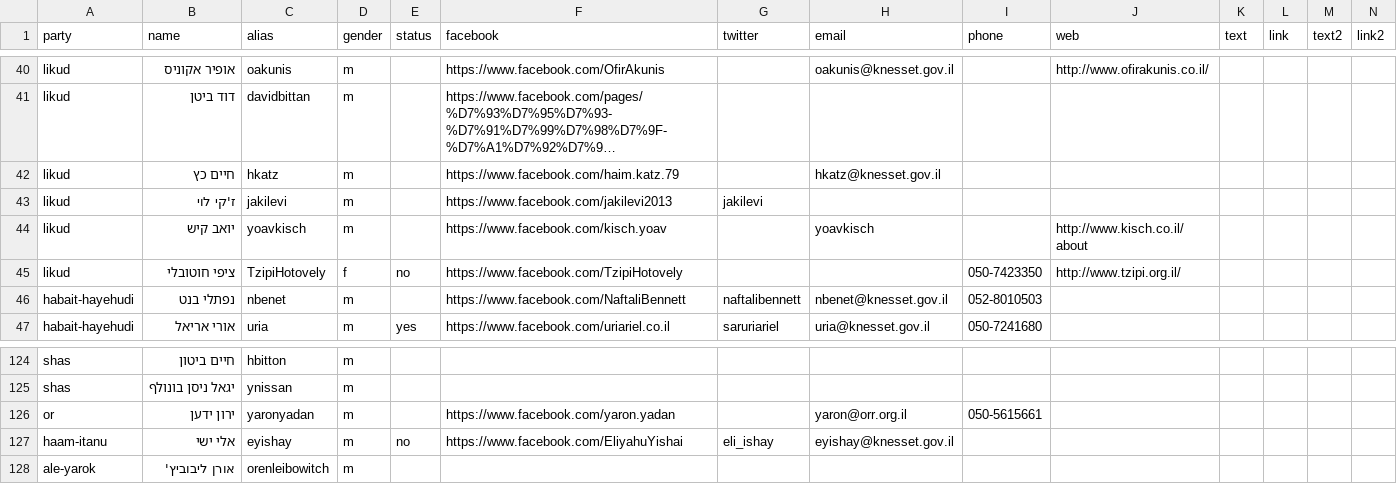
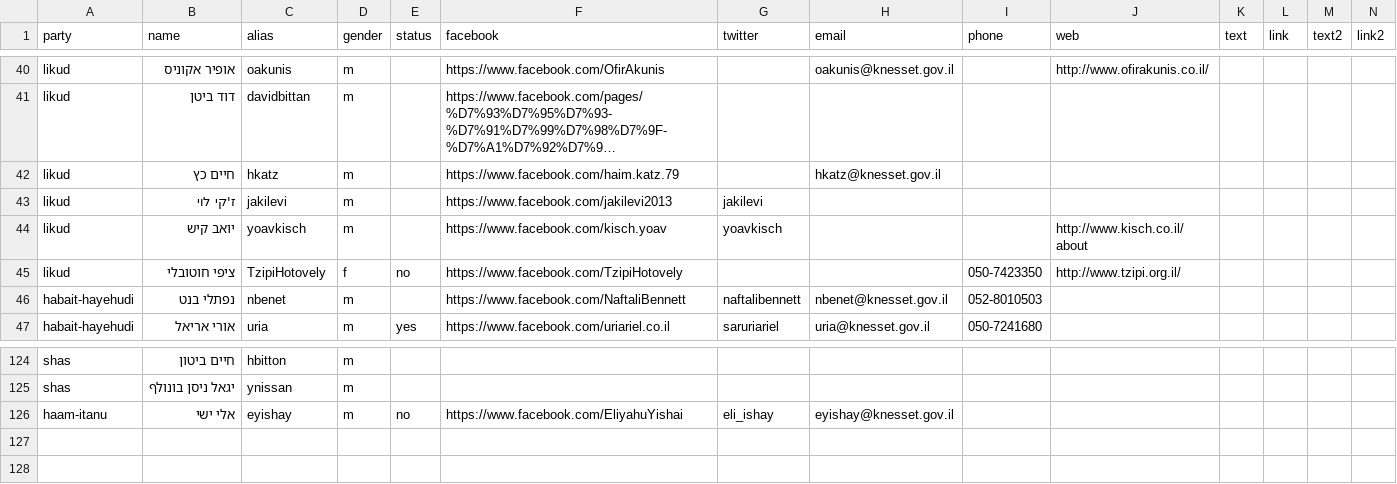
Before and after one commit to no2bio/elections2015, a CSV file: _data/mks.csv, drawn as a sheet; only a part is shown, gaps mark what is left out; long unchanged cells end in ….

```diff
--- a/_data/mks.csv
+++ b/_data/mks.csv
@@ -43,3 +43,3 @@ likud,חיים כץ,hkatz,m,,https://www.facebook.com/haim.katz.79,,hkatz@knesse
 likud,ז'קי לוי,jakilevi,m,,https://www.facebook.com/jakilevi2013,jakilevi,,,,,,,
-likud,יואב קיש,yoavkisch,m,,https://www.facebook.com/kisch.yoav,,yoavkisch,,http://www.kisch.co.il/about,,,,
+likud,יואב קיש,yoavkisch,m,,https://www.facebook.com/kisch.yoav,yoavkisch,,,http://www.kisch.co.il/about,,,,
 likud,ציפי חוטובלי,TzipiHotovely,f,no,https://www.facebook.com/TzipiHotovely,,,050-7423350,http://www.tzipi.org.il/,,,,
@@ -125,4 +125,2 @@ shas,חיים ביטון,hbitton,m,,,,,,,,,,
 shas,יגאל ניסן בונולף,ynissan,m,,,,,,,,,,
-or,ירון ידען,yaronyadan,m,,https://www.facebook.com/yaron.yadan,,yaron@orr.org.il,050-5615661,,,,,
 haam-itanu,אלי ישי,eyishay,m,no,https://www.facebook.com/EliyahuYishai,eli_ishay,eyishay@knesset.gov.il,,,,,,
-ale-yarok,אורן ליבוביץ',orenleibowitch,m,,,,,,,,,,
```
Also changed, not shown: _data/parties.csv, 8 other files.
